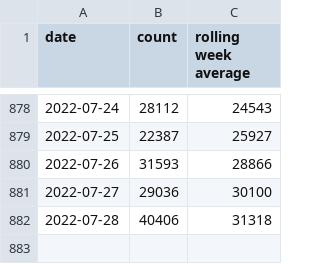
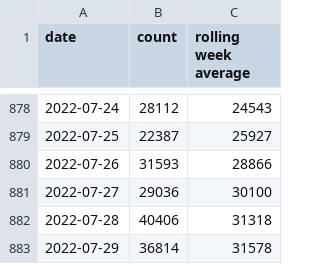
Before and after one commit to davidstosik/covid-tokyo-graph, a CSV file: docs/daily.csv, drawn as a sheet; only a part is shown, gaps mark what is left out; the diff names each change by its address in the sheet, - before the commit and + after, or states it on an @@ line.

Commit message:
Update daily.csv from GitHub Action https://github.com/davidstosik/covid-tokyo-graph/actions/runs/2760717841

```diff
--- a/docs/daily.csv
+++ b/docs/daily.csv
+row 883: 2022-07-29 | 36814 | 31578
```
